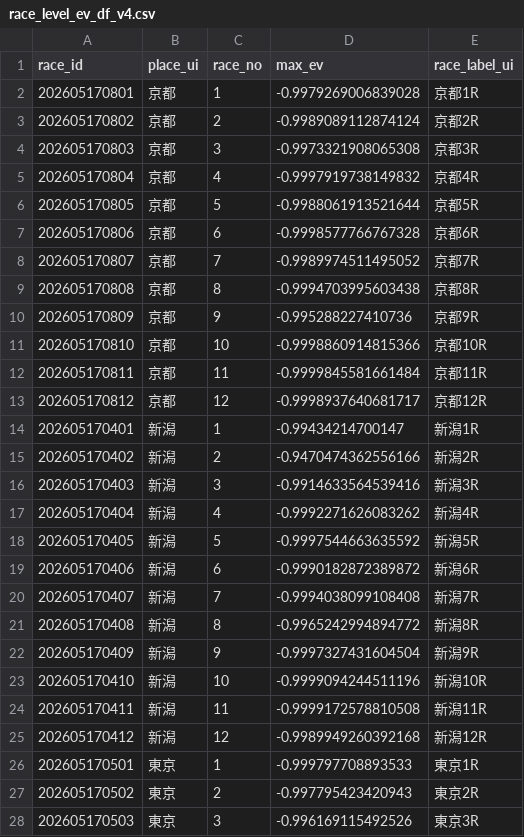
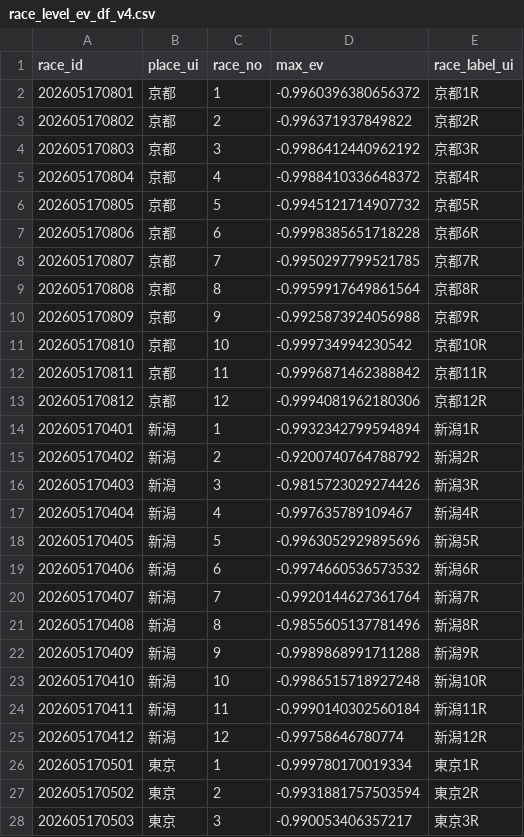
Before and after one commit to Kochi-Hase/rece_analysis, a CSV file: Heatmap/2026-05-17/race_level_ev_df_v4.csv, drawn as a sheet; only a part is shown; the diff covers the shown part only.

```diff
--- a/Heatmap/2026-05-17/race_level_ev_df_v4.csv
+++ b/Heatmap/2026-05-17/race_level_ev_df_v4.csv
@@ -1,28 +1,28 @@
 race_id,place_ui,race_no,max_ev,race_label_ui
-202605170801,京都,1,-0.9979269006839028,京都1R
-202605170802,京都,2,-0.9989089112874124,京都2R
-202605170803,京都,3,-0.9973321908065308,京都3R
-202605170804,京都,4,-0.9997919738149832,京都4R
-202605170805,京都,5,-0.9988061913521644,京都5R
-202605170806,京都,6,-0.9998577766767328,京都6R
-202605170807,京都,7,-0.9989974511495052,京都7R
-202605170808,京都,8,-0.9994703995603438,京都8R
-202605170809,京都,9,-0.995288227410736,京都9R
-202605170810,京都,10,-0.9998860914815366,京都10R
-202605170811,京都,11,-0.9999845581661484,京都11R
-202605170812,京都,12,-0.9998937640681717,京都12R
-202605170401,新潟,1,-0.99434214700147,新潟1R
-202605170402,新潟,2,-0.9470474362556166,新潟2R
-202605170403,新潟,3,-0.9914633564539416,新潟3R
-202605170404,新潟,4,-0.9992271626083262,新潟4R
-202605170405,新潟,5,-0.9997544663635592,新潟5R
-202605170406,新潟,6,-0.9990182872389872,新潟6R
-202605170407,新潟,7,-0.9994038099108408,新潟7R
-202605170408,新潟,8,-0.9965242994894772,新潟8R
-202605170409,新潟,9,-0.9997327431604504,新潟9R
-202605170410,新潟,10,-0.9999094244511196,新潟10R
-202605170411,新潟,11,-0.9999172578810508,新潟11R
-202605170412,新潟,12,-0.9989949260392168,新潟12R
-202605170501,東京,1,-0.999797708893533,東京1R
-202605170502,東京,2,-0.997795423420943,東京2R
-202605170503,東京,3,-0.996169115492526,東京3R
+202605170801,京都,1,-0.9960396380656372,京都1R
+202605170802,京都,2,-0.996371937849822,京都2R
+202605170803,京都,3,-0.9986412440962192,京都3R
+202605170804,京都,4,-0.9988410336648372,京都4R
+202605170805,京都,5,-0.9945121714907732,京都5R
+202605170806,京都,6,-0.9998385651718228,京都6R
+202605170807,京都,7,-0.9950297799521785,京都7R
+202605170808,京都,8,-0.9959917649861564,京都8R
+202605170809,京都,9,-0.9925873924056988,京都9R
+202605170810,京都,10,-0.999734994230542,京都10R
+202605170811,京都,11,-0.9996871462388842,京都11R
+202605170812,京都,12,-0.9994081962180306,京都12R
+202605170401,新潟,1,-0.9932342799594894,新潟1R
+202605170402,新潟,2,-0.9200740764788792,新潟2R
+202605170403,新潟,3,-0.9815723029274426,新潟3R
+202605170404,新潟,4,-0.997635789109467,新潟4R
+202605170405,新潟,5,-0.9963052929895696,新潟5R
+202605170406,新潟,6,-0.9974660536573532,新潟6R
+202605170407,新潟,7,-0.9920144627361764,新潟7R
+202605170408,新潟,8,-0.9855605137781496,新潟8R
+202605170409,新潟,9,-0.9989868991711288,新潟9R
+202605170410,新潟,10,-0.9986515718927248,新潟10R
+202605170411,新潟,11,-0.9990140302560184,新潟11R
+202605170412,新潟,12,-0.99758646780774,新潟12R
+202605170501,東京,1,-0.999780170019334,東京1R
+202605170502,東京,2,-0.9931881757503594,東京2R
+202605170503,東京,3,-0.990053406357217,東京3R
```
Also changed, not shown: 9 edited cells elsewhere in this file, DailyReport/2026-05-17/2026-05-17.csv, 38 other files.
